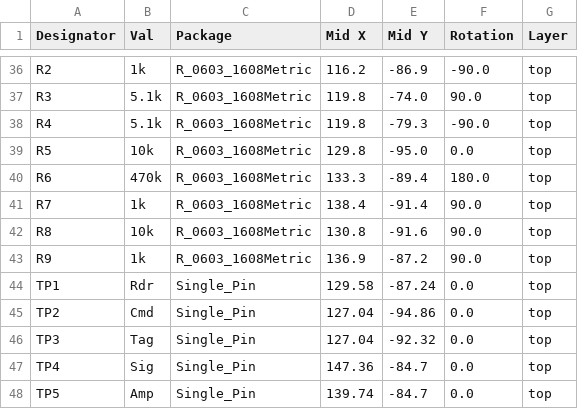
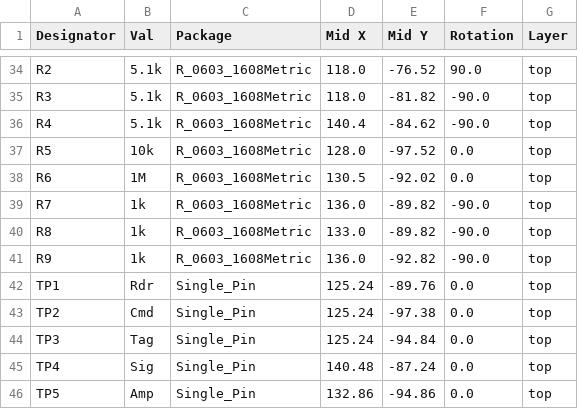
Before and after one commit to beustens/DetectorReader, a CSV file: hardware/jlcpcb/production_files/CPL-DetectorReader.csv, drawn as a sheet; only a part is shown, gaps mark what is left out; addresses are those after the commit; the diff covers the shown part only; the diff names each change by its address in the sheet, - before the commit and + after, or states it on an @@ line.

```diff
--- a/hardware/jlcpcb/production_files/CPL-DetectorReader.csv
+++ b/hardware/jlcpcb/production_files/CPL-DetectorReader.csv
-B34 (Val): 1k
+B34 (Val): 5.1k
-D34 (Mid X): 116.2
+D34 (Mid X): 118.0
-E34 (Mid Y): -86.9
+E34 (Mid Y): -76.52
-F34 (Rotation): -90.0
+F34 (Rotation): 90.0
-D35 (Mid X): 119.8
+D35 (Mid X): 118.0
-E35 (Mid Y): -74.0
+E35 (Mid Y): -81.82
-F35 (Rotation): 90.0
+F35 (Rotation): -90.0
-D36 (Mid X): 119.8
+D36 (Mid X): 140.4
-E36 (Mid Y): -79.3
+E36 (Mid Y): -84.62
-D37 (Mid X): 129.8
+D37 (Mid X): 128.0
-E37 (Mid Y): -95.0
+E37 (Mid Y): -97.52
-B38 (Val): 470k
+B38 (Val): 1M
-D38 (Mid X): 133.3
+D38 (Mid X): 130.5
-E38 (Mid Y): -89.4
+E38 (Mid Y): -92.02
-F38 (Rotation): 180.0
+F38 (Rotation): 0.0
-D39 (Mid X): 138.4
+D39 (Mid X): 136.0
-E39 (Mid Y): -91.4
+E39 (Mid Y): -89.82
-F39:F41 (Rotation): 90.0
+F39:F41 (Rotation): -90.0
-B40 (Val): 10k
+B40 (Val): 1k
-D40 (Mid X): 130.8
+D40 (Mid X): 133.0
-E40 (Mid Y): -91.6
+E40 (Mid Y): -89.82
-D41 (Mid X): 136.9
+D41 (Mid X): 136.0
-E41 (Mid Y): -87.2
+E41 (Mid Y): -92.82
-D42 (Mid X): 129.58
+D42 (Mid X): 125.24
-E42 (Mid Y): -87.24
+E42 (Mid Y): -89.76
-D43:D44 (Mid X): 127.04
+D43:D44 (Mid X): 125.24
-E43 (Mid Y): -94.86
+E43 (Mid Y): -97.38
-E44 (Mid Y): -92.32
+E44 (Mid Y): -94.84
-D45 (Mid X): 147.36
+D45 (Mid X): 140.48
-E45 (Mid Y): -84.7
+E45 (Mid Y): -87.24
-D46 (Mid X): 139.74
+D46 (Mid X): 132.86
-E46 (Mid Y): -84.7
+E46 (Mid Y): -94.86
```
Also changed, not shown: 1 added row, 5 removed rows and 118 edited cells elsewhere in this file, hardware/DetectorReader.csv, hardware/jlcpcb/production_files/BOM-DetectorReader.csv, 18 other files.
